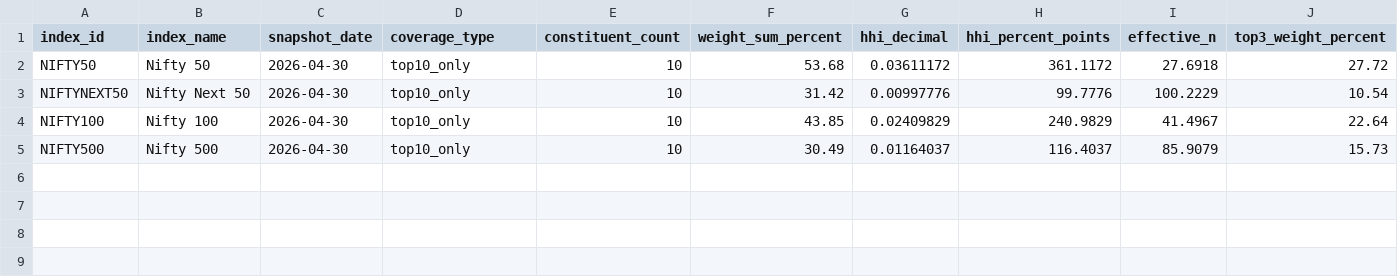
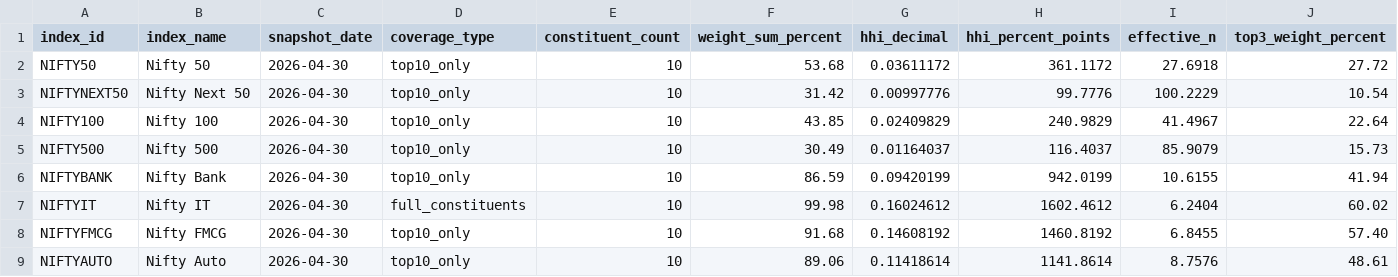
Before and after one commit to hitesh206-ui/index-concentration-risk-india, a CSV file: data/processed/concentration_metrics.csv, drawn as a sheet; only a part is shown; rows hold the shown columns only; the diff names each change by its address in the sheet, - before the commit and + after, or states it on an @@ line.

Commit message:
Add concentration metrics for Nifty sectoral index snapshots

```diff
--- a/data/processed/concentration_metrics.csv
+++ b/data/processed/concentration_metrics.csv
+row 6: NIFTYBANK | Nifty Bank | 2026-04-30 | top10_only | 10 | 86.59 | 0.09420199 | 942.0199 | 10.6155 | 41.94
+row 7: NIFTYIT | Nifty IT | 2026-04-30 | full_constituents | 10 | 99.98 | 0.16024612 | 1602.4612 | 6.2404 | 60.02
+row 8: NIFTYFMCG | Nifty FMCG | 2026-04-30 | top10_only | 10 | 91.68 | 0.14608192 | 1460.8192 | 6.8455 | 57.40
+row 9: NIFTYAUTO | Nifty Auto | 2026-04-30 | top10_only | 10 | 89.06 | 0.11418614 | 1141.8614 | 8.7576 | 48.61
```
